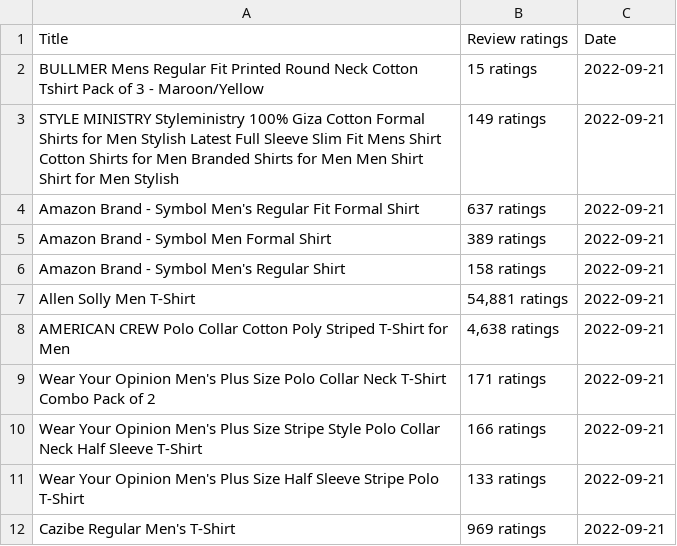
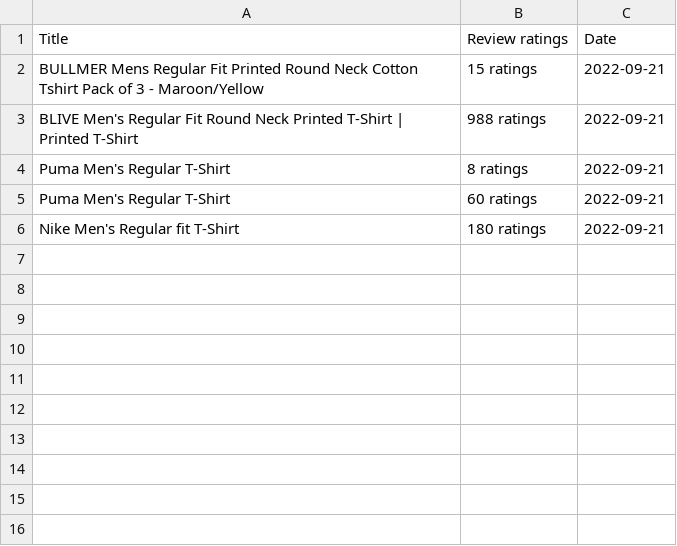
Before and after one commit to drigger091/Amazon_web_scraping, a CSV file: AmazonscrapedData.csv, drawn as a sheet.

```diff
--- a/AmazonscrapedData.csv
+++ b/AmazonscrapedData.csv
@@ -2,11 +2,5 @@ Title,Review ratings,Date
 BULLMER Mens Regular Fit Printed Round Neck Cotton Tshirt Pack of 3 - Maroon/Yellow,15 ratings,2022-09-21
-STYLE MINISTRY Styleministry 100% Giza Cotton Formal Shirts for Men Stylish Latest Full Sleeve Slim Fit Mens Shirt Cotton Shirts for Men Branded Shirts for Men Men Shirt Shirt for Men Stylish,149 ratings,2022-09-21
-Amazon Brand - Symbol Men's Regular Fit Formal Shirt,637 ratings,2022-09-21
-Amazon Brand - Symbol Men Formal Shirt,389 ratings,2022-09-21
-Amazon Brand - Symbol Men's Regular Shirt,158 ratings,2022-09-21
-Allen Solly Men T-Shirt,"54,881 ratings",2022-09-21
-AMERICAN CREW Polo Collar Cotton Poly Striped T-Shirt for Men,"4,638 ratings",2022-09-21
-Wear Your Opinion Men's Plus Size Polo Collar Neck T-Shirt Combo Pack of 2,171 ratings,2022-09-21
-Wear Your Opinion Men's Plus Size Stripe Style Polo Collar Neck Half Sleeve T-Shirt,166 ratings,2022-09-21
-Wear Your Opinion Men's Plus Size Half Sleeve Stripe Polo T-Shirt,133 ratings,2022-09-21
-Cazibe Regular Men's T-Shirt,969 ratings,2022-09-21
+BLIVE Men's Regular Fit Round Neck Printed T-Shirt | Printed T-Shirt,988 ratings,2022-09-21
+Puma Men's Regular T-Shirt,8 ratings,2022-09-21
+Puma Men's Regular T-Shirt,60 ratings,2022-09-21
+Nike Men's Regular fit T-Shirt,180 ratings,2022-09-21
```
Also changed, not shown: 1 other file.
